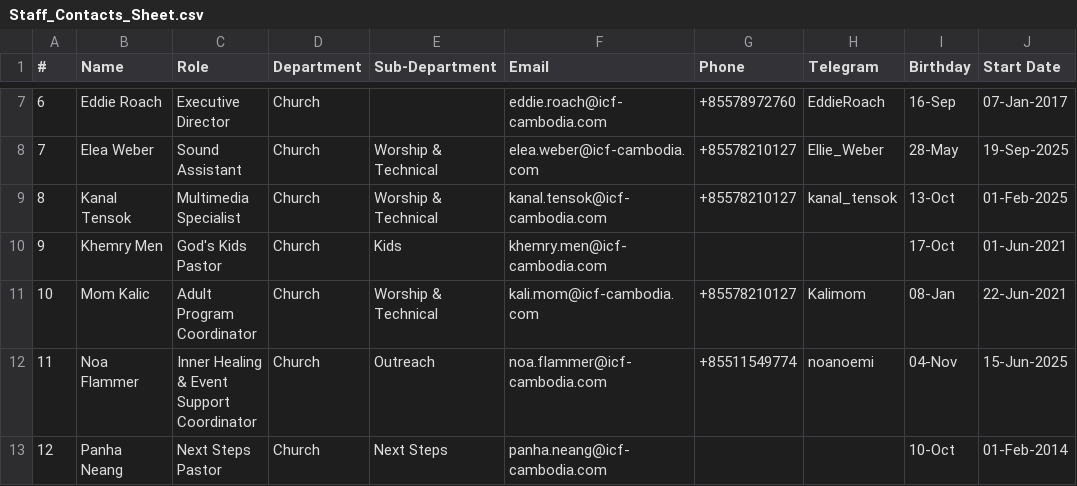
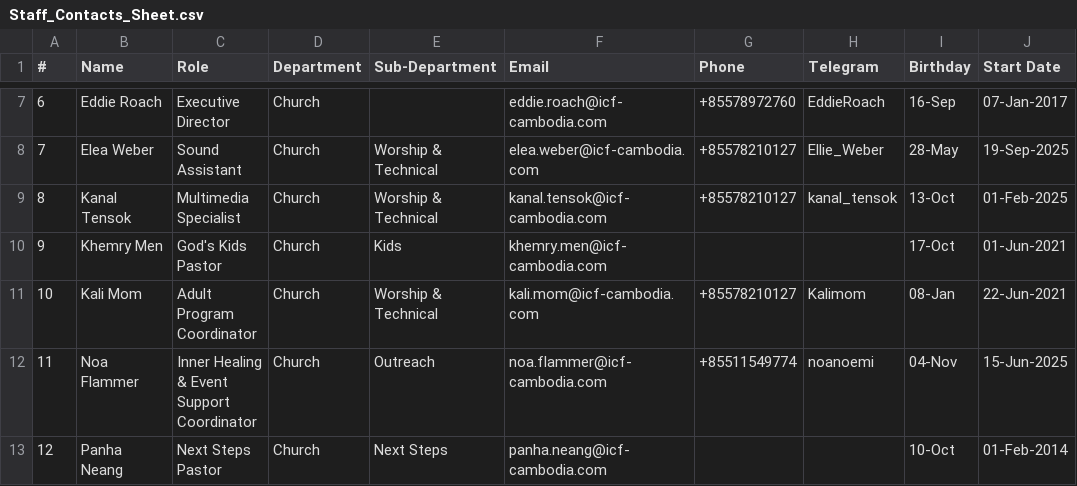
Before and after one commit to vanthenkim/ICF-Staff-Hub, a CSV file: Staff_Contacts_Sheet.csv, drawn as a sheet; only a part is shown, gaps mark what is left out; the diff names each change by its address in the sheet, - before the commit and + after, or states it on an @@ line.

```diff
--- a/Staff_Contacts_Sheet.csv
+++ b/Staff_Contacts_Sheet.csv
-B11 (Name): Mom Kalic
+B11 (Name): Kali Mom
```
Also changed, not shown: 18 other files.
